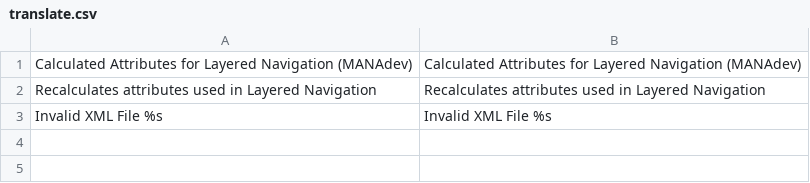
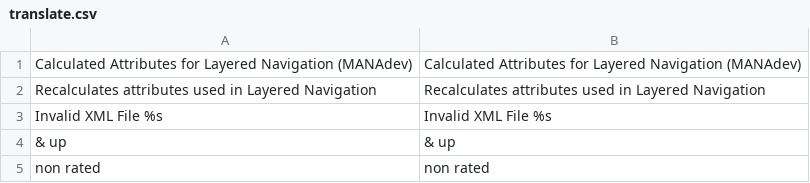
Before and after one commit to osmianski/manadev-magento, a CSV file: extensions/ManaPro/FilterAttributes/translate.csv, drawn as a sheet.

```diff
--- a/extensions/ManaPro/FilterAttributes/translate.csv
+++ b/extensions/ManaPro/FilterAttributes/translate.csv
@@ -3 +3,3 @@
 "Invalid XML File %s","Invalid XML File %s"
+" & up"," & up"
+"non rated","non rated"
```
Also changed, not shown: 11 other files.
